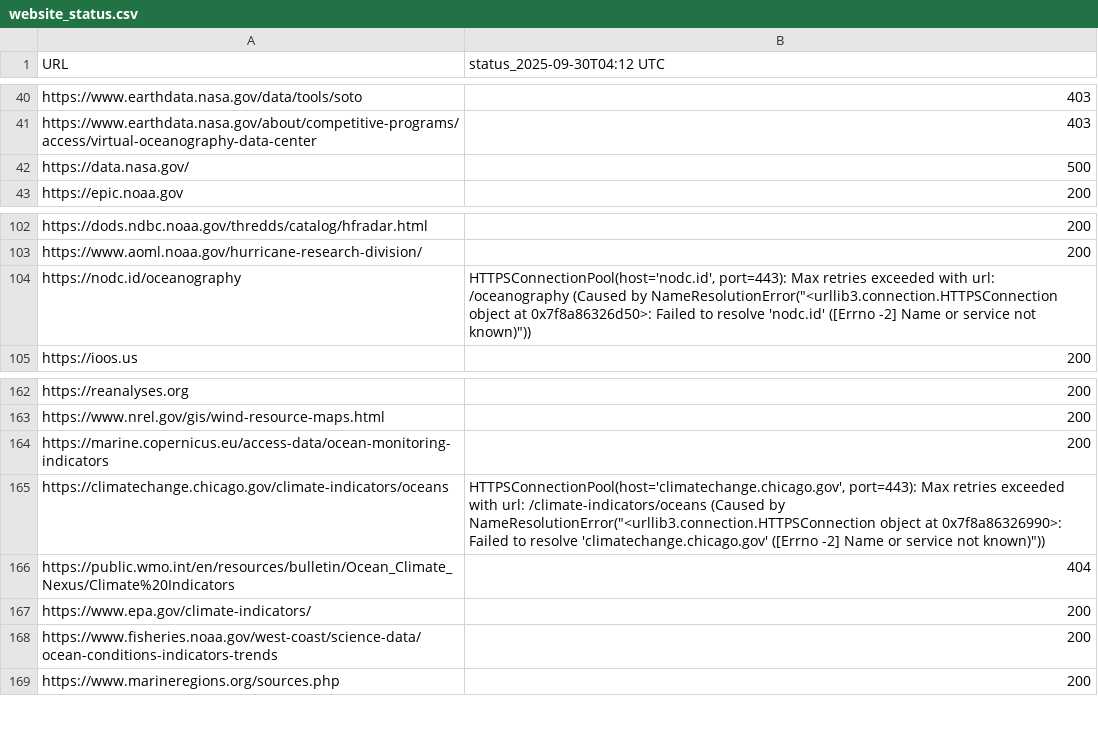
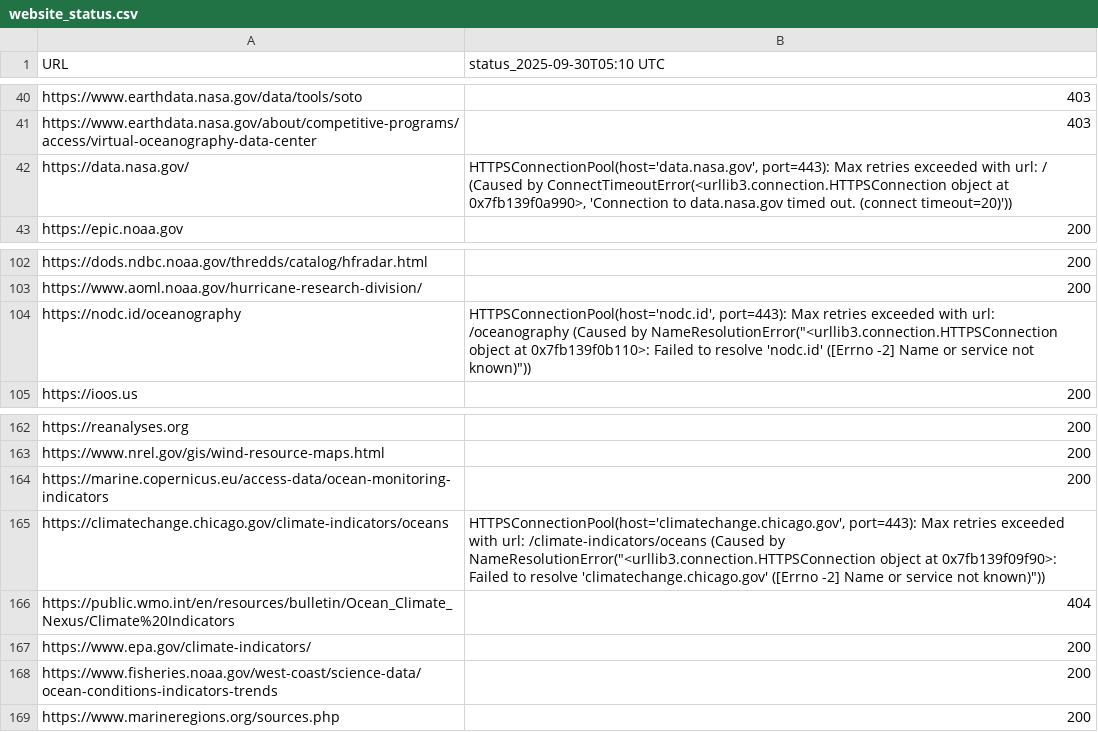
Before and after one commit to MathewBiddle/check_websites, a CSV file: website_status.csv, drawn as a sheet; only a part is shown, gaps mark what is left out; the diff names each change by its address in the sheet, - before the commit and + after, or states it on an @@ line.

```diff
--- a/website_status.csv
+++ b/website_status.csv
-B1: status_2025-09-30T04:12 UTC
+B1: status_2025-09-30T05:10 UTC
-B42 (status_2025-09-30T05:10 UTC): 500
+B42 (status_2025-09-30T05:10 UTC): HTTPSConnectionPool(host='data.nasa.gov', port=443): Max retries exceeded with url: / (Caused by ConnectTimeoutError(<urllib3.connection.HTTPSConnection object at 0x7fb139f0a990>, 'Connection to data.nasa.gov timed out. (connect timeout=20)'))
-B104 (status_2025-09-30T05:10 UTC): …object at 0x7f8a86326d50>: Failed to…
+B104 (status_2025-09-30T05:10 UTC): …object at 0x7fb139f0b110>: Failed to…
-B165 (status_2025-09-30T05:10 UTC): …object at 0x7f8a86326990>: Failed to…
+B165 (status_2025-09-30T05:10 UTC): …object at 0x7fb139f09f90>: Failed to…
```
Also changed, not shown: 1 other file.
